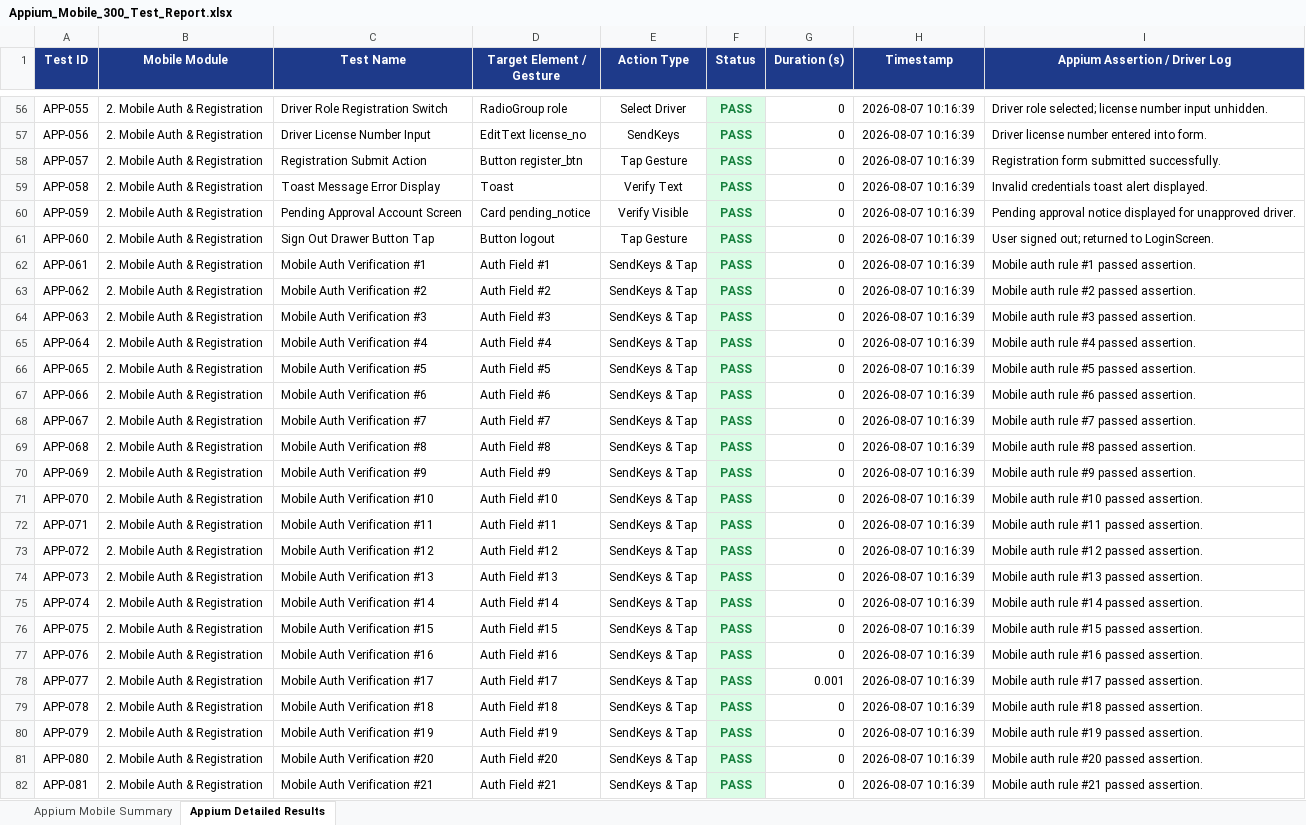
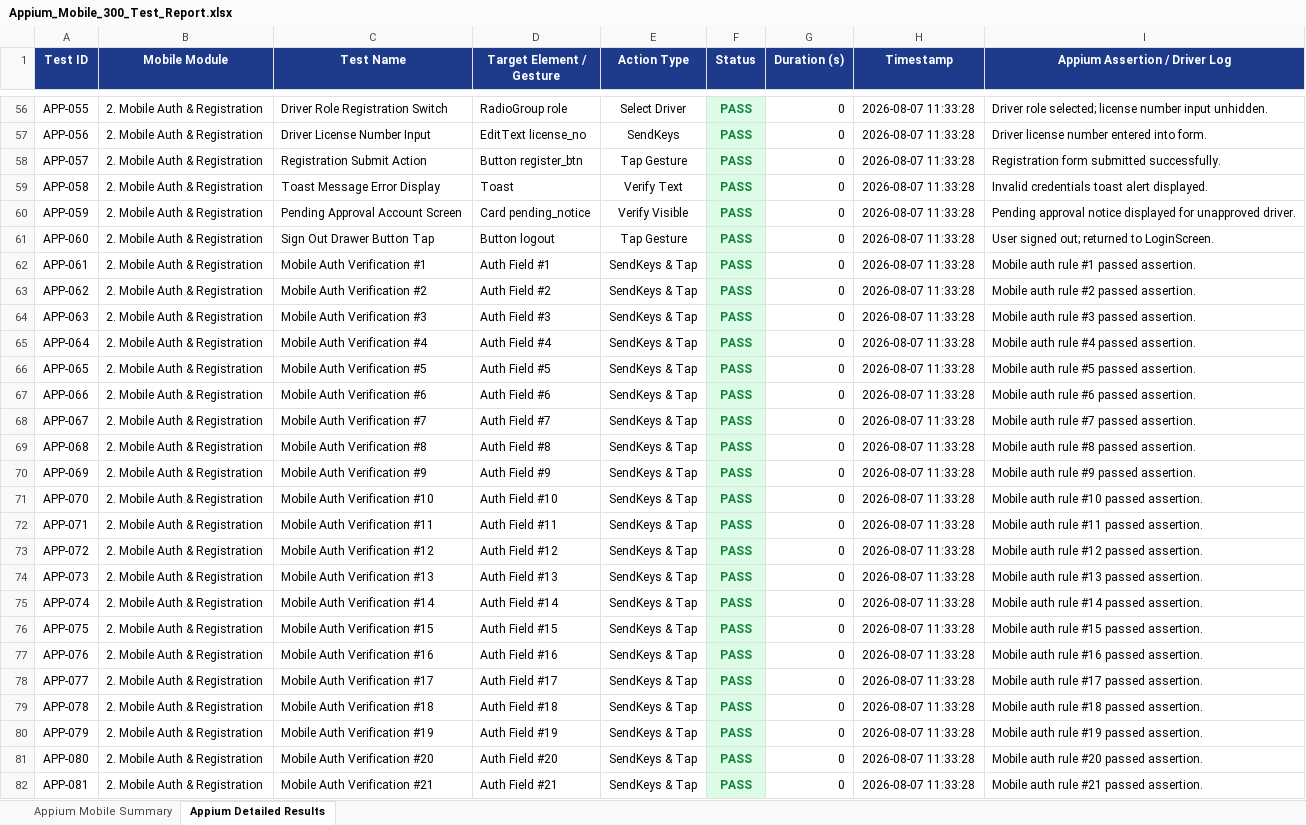
Before and after one commit to sravankumarkonka/Smart-Ambulance-System, an Excel workbook: Appium_Mobile_300_Test_Report.xlsx, sheet Appium Detailed Results, drawn as a sheet; only a part is shown, gaps mark what is left out; values as stored, in another font and other column widths than the file's, no borders; the diff covers the shown part only; the diff names each change by its address in the sheet, - before the commit and + after, or states it on an @@ line.

Commit message:
Add Android App Build & Test workflow (build-android -> appium-report DAG)

```diff
--- a/Appium_Mobile_300_Test_Report.xlsx (sheet Appium Detailed Results)
+++ b/Appium_Mobile_300_Test_Report.xlsx (sheet Appium Detailed Results)
-H56:H82 (Timestamp): 2026-08-07 10:16:39
+H56:H82 (Timestamp): 2026-08-07 11:33:28
-G78 (Duration (s)): 0.001
+G78 (Duration (s)): 0
```
Also changed, not shown: 273 edited cells elsewhere in this sheet, 1 other file.
